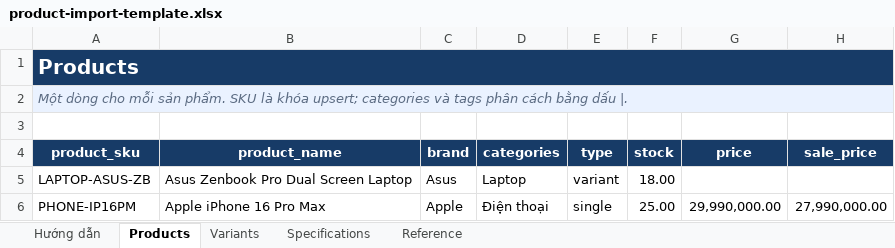
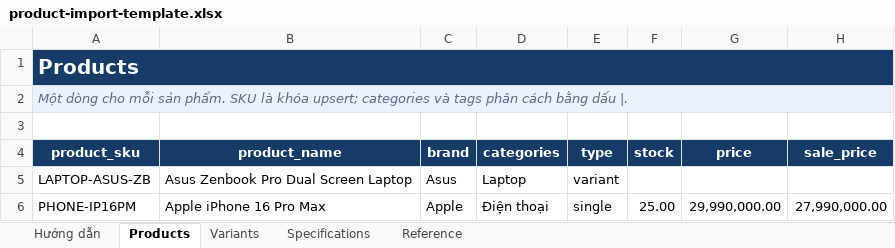
Before and after one commit to baocter2004/alibubu, an Excel workbook: resources/templates/product-import-template.xlsx, sheet Products, drawn as a sheet; only a part is shown; values as stored, in another font and other column widths than the file's, no borders; table styles not drawn; the diff names each change by its address in the sheet, - before the commit and + after, or states it on an @@ line.

```diff
--- a/resources/templates/product-import-template.xlsx (sheet Products)
+++ b/resources/templates/product-import-template.xlsx (sheet Products)
-F5 (stock): 18.00
+F5 (stock): (empty)
```
Also changed, not shown: sheet Variants, sheet Hướng dẫn, outputs/01a0798e-2dd6-7ab0-8fa5-cb4fd27e035e/product-import-template.xlsx, 49 other files.
